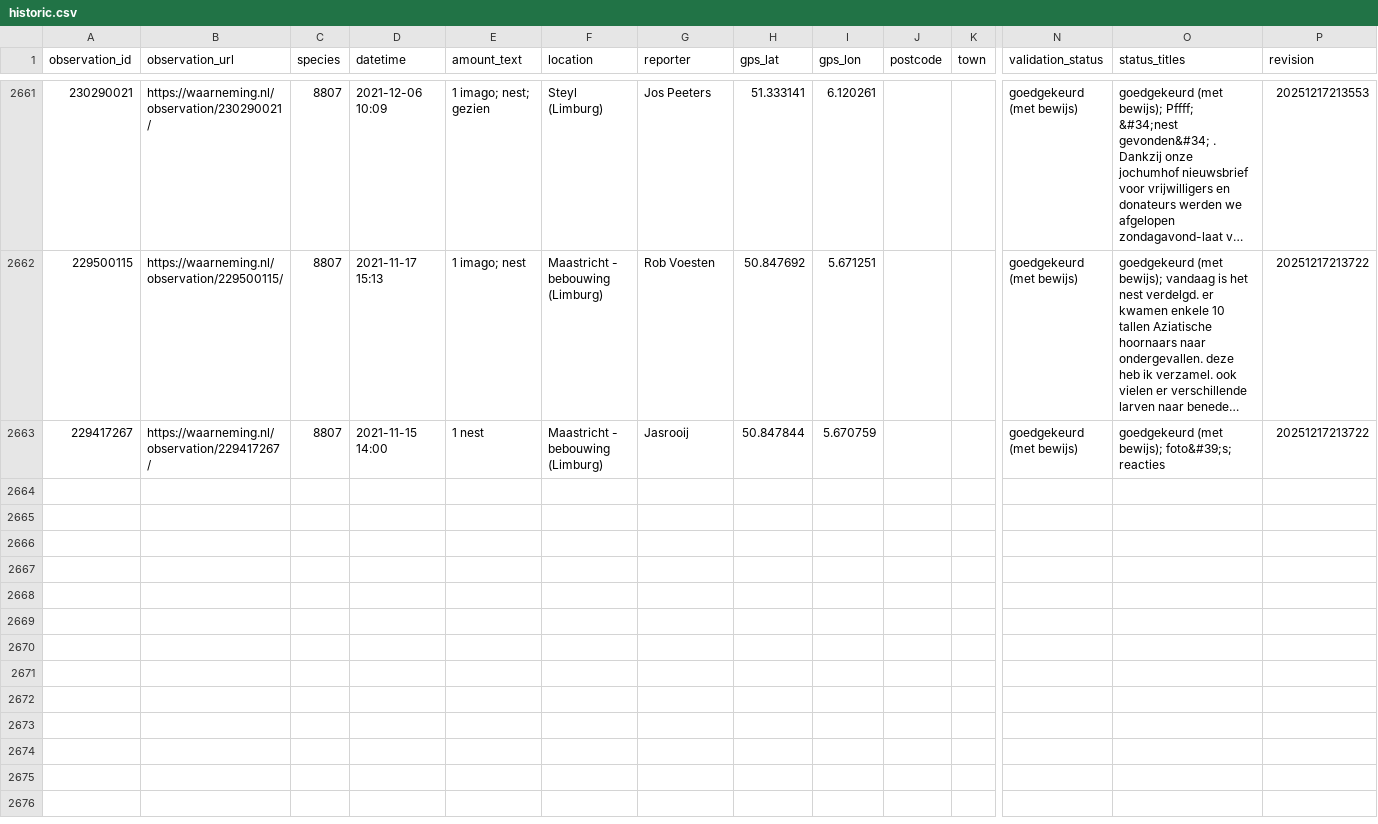
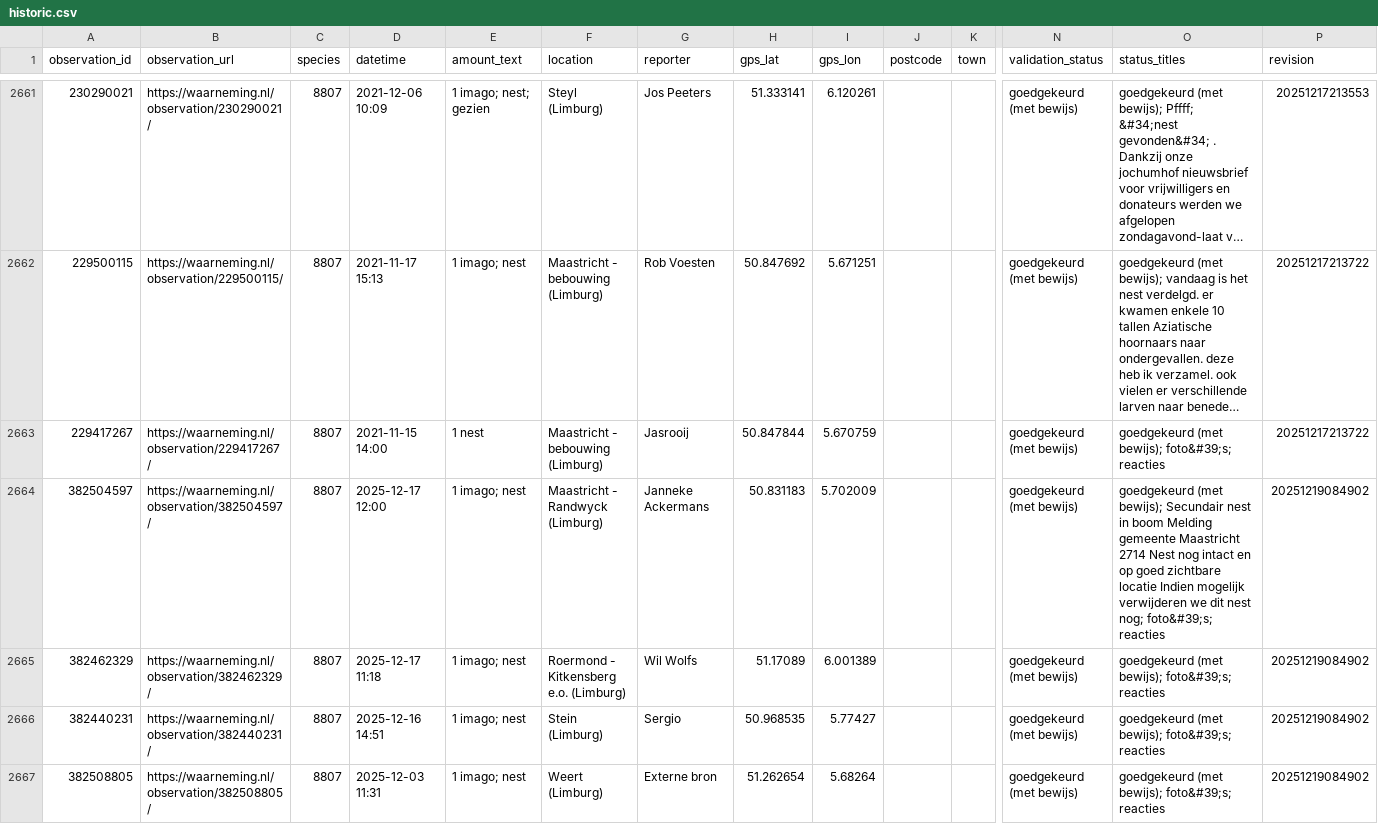
Before and after one commit to Matts/manual-data-input, a CSV file: historic.csv, drawn as a sheet; only a part is shown, gaps mark what is left out; long unchanged cells end in …; rows hold the shown columns only; the diff names each change by its address in the sheet, - before the commit and + after, or states it on an @@ line.

```diff
--- a/historic.csv
+++ b/historic.csv
+row 2664: 382504597 | https://waarneming.nl/observation/382504597/ | 8807 | 2025-12-17 12:00 | 1 imago; nest | Maastricht - Randwyck (Limburg) | Janneke Ackermans | 50.831183 | 5.702009 |  |  | goedgekeurd (met bewijs) | goedgekeurd (met bewijs); Secundair nest in boom Melding gemeente Maastricht 2714 Nest nog intact en op goed zichtbare locatie Indien mogelijk verwijderen we dit nest nog; foto&#39;s; reacties | 20251219084902
+row 2665: 382462329 | https://waarneming.nl/observation/382462329/ | 8807 | 2025-12-17 11:18 | 1 imago; nest | Roermond - Kitkensberg e.o. (Limburg) | Wil Wolfs | 51.17089 | 6.001389 |  |  | goedgekeurd (met bewijs) | goedgekeurd (met bewijs); foto&#39;s; reacties | 20251219084902
+row 2666: 382440231 | https://waarneming.nl/observation/382440231/ | 8807 | 2025-12-16 14:51 | 1 imago; nest | Stein (Limburg) | Sergio | 50.968535 | 5.77427 |  |  | goedgekeurd (met bewijs) | goedgekeurd (met bewijs); foto&#39;s; reacties | 20251219084902
+row 2667: 382508805 | https://waarneming.nl/observation/382508805/ | 8807 | 2025-12-03 11:31 | 1 imago; nest | Weert (Limburg) | Externe bron | 51.262654 | 5.68264 |  |  | goedgekeurd (met bewijs) | goedgekeurd (met bewijs); foto&#39;s; reacties | 20251219084902
```
Also changed, not shown: data.csv.
